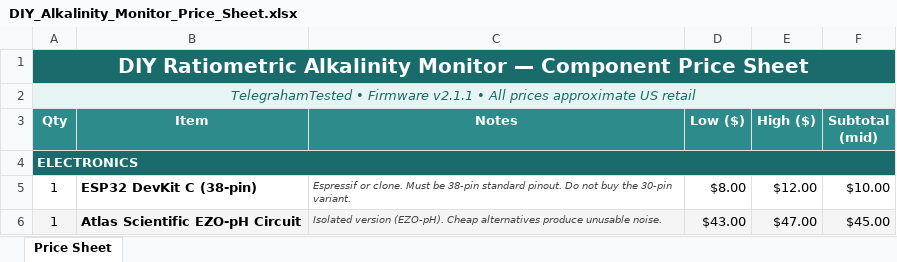
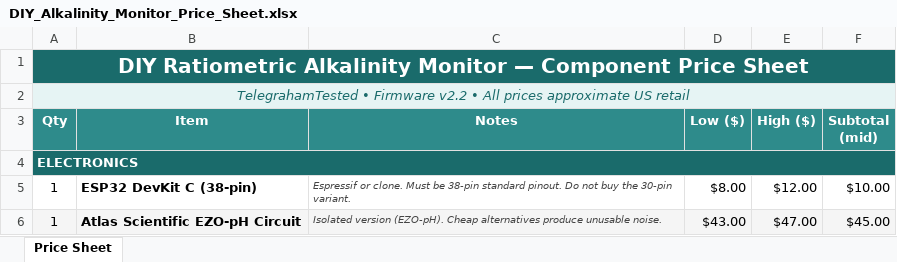
Before and after one commit to nottelegraham/AlkTrack, an Excel workbook: DIY_Alkalinity_Monitor_Price_Sheet.xlsx, sheet Price Sheet, drawn as a sheet; only a part is shown; values as stored, in another font and other column widths than the file's, no borders; the diff names each change by its address in the sheet, - before the commit and + after, or states it on an @@ line.

```diff
--- a/DIY_Alkalinity_Monitor_Price_Sheet.xlsx (sheet Price Sheet)
+++ b/DIY_Alkalinity_Monitor_Price_Sheet.xlsx (sheet Price Sheet)
-A2 (Qty): …• Firmware v2.1.1 • All…
+A2 (Qty): …• Firmware v2.2 • All…
```
Also changed, not shown: 2 other files.
